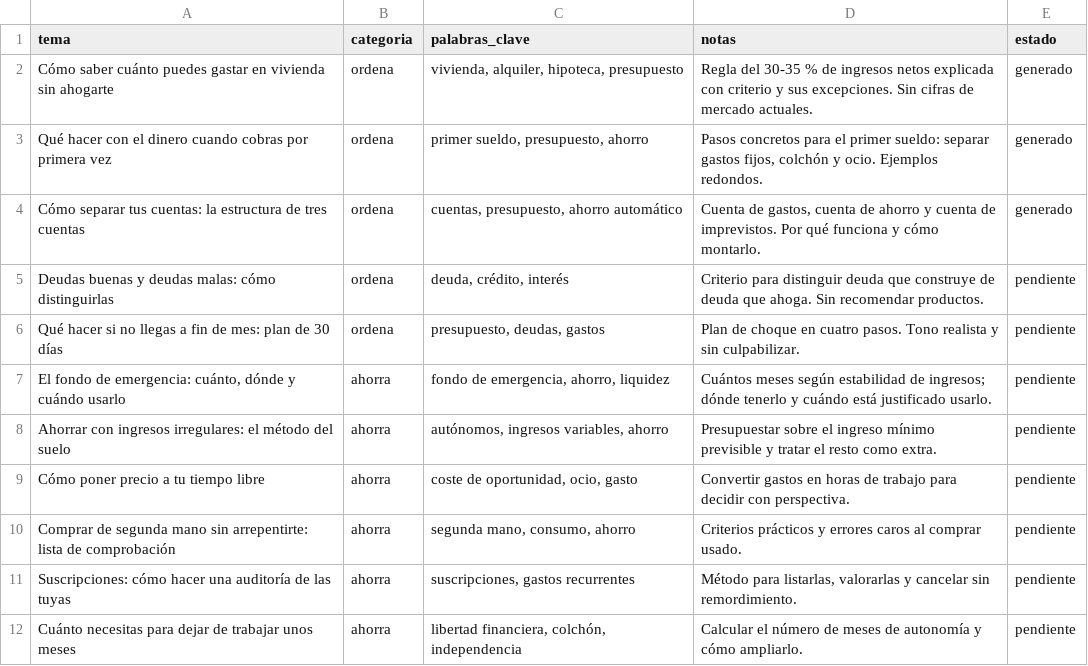
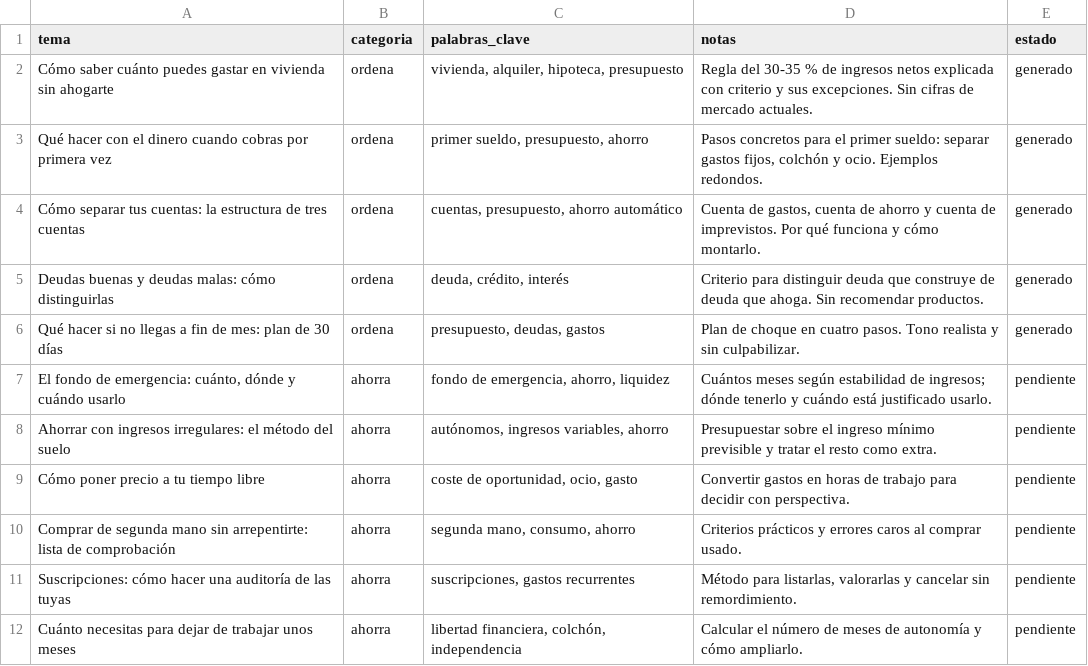
Before and after one commit to sebastianprat-commits/euroaeuro, a CSV file: temas.csv, drawn as a sheet; only a part is shown.

```diff
--- a/temas.csv
+++ b/temas.csv
@@ -4,4 +4,4 @@ Qué hacer con el dinero cuando cobras por primera vez,ordena,"primer sueldo, pr
 Cómo separar tus cuentas: la estructura de tres cuentas,ordena,"cuentas, presupuesto, ahorro automático","Cuenta de gastos, cuenta de ahorro y cuenta de imprevistos. Por qué funciona y cómo montarlo.",generado
-Deudas buenas y deudas malas: cómo distinguirlas,ordena,"deuda, crédito, interés",Criterio para distinguir deuda que construye de deuda que ahoga. Sin recomendar productos.,pendiente
-Qué hacer si no llegas a fin de mes: plan de 30 días,ordena,"presupuesto, deudas, gastos",Plan de choque en cuatro pasos. Tono realista y sin culpabilizar.,pendiente
+Deudas buenas y deudas malas: cómo distinguirlas,ordena,"deuda, crédito, interés",Criterio para distinguir deuda que construye de deuda que ahoga. Sin recomendar productos.,generado
+Qué hacer si no llegas a fin de mes: plan de 30 días,ordena,"presupuesto, deudas, gastos",Plan de choque en cuatro pasos. Tono realista y sin culpabilizar.,generado
 "El fondo de emergencia: cuánto, dónde y cuándo usarlo",ahorra,"fondo de emergencia, ahorro, liquidez",Cuántos meses según estabilidad de ingresos; dónde tenerlo y cuándo está justificado usarlo.,pendiente
```
Also changed, not shown: 6 other files.
